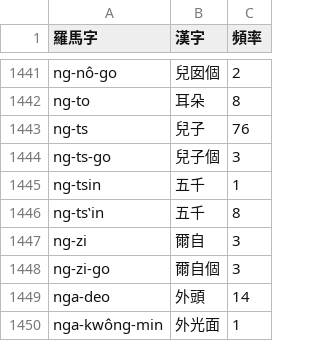
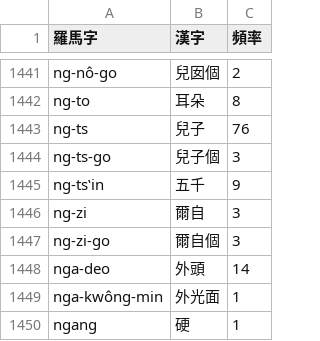
Before and after one commit to shinzoqchiuq/books-in-wu-romanization, a TSV file: sing-iah-shü-1868/新約書-詞.tsv, drawn as a sheet; only a part is shown, gaps mark what is left out; the shorter side is filled out with more unchanged rows.

Commit message:
Sing-iah-shü: Mt. typo

```diff
--- a/sing-iah-shü-1868/新約書-詞.tsv
+++ b/sing-iah-shü-1868/新約書-詞.tsv
@@ -1444,4 +1444,3 @@ ng-ts	兒子	76
 ng-ts-go	兒子個	3
-ng-tsin	五千	1
-ng-tsʽin	五千	8
+ng-tsʽin	五千	9
 ng-zi	爾自	3
```
Also changed, not shown: sing-iah-shü-1868/新約書-字.tsv, 2 other files.
